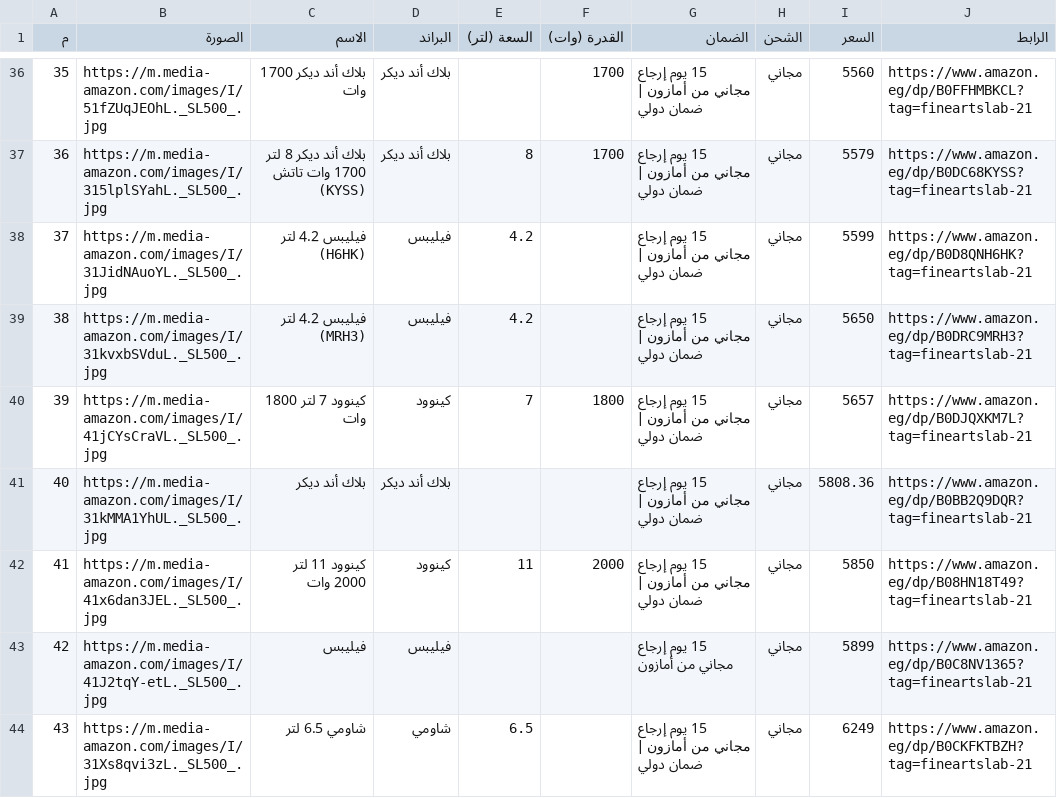
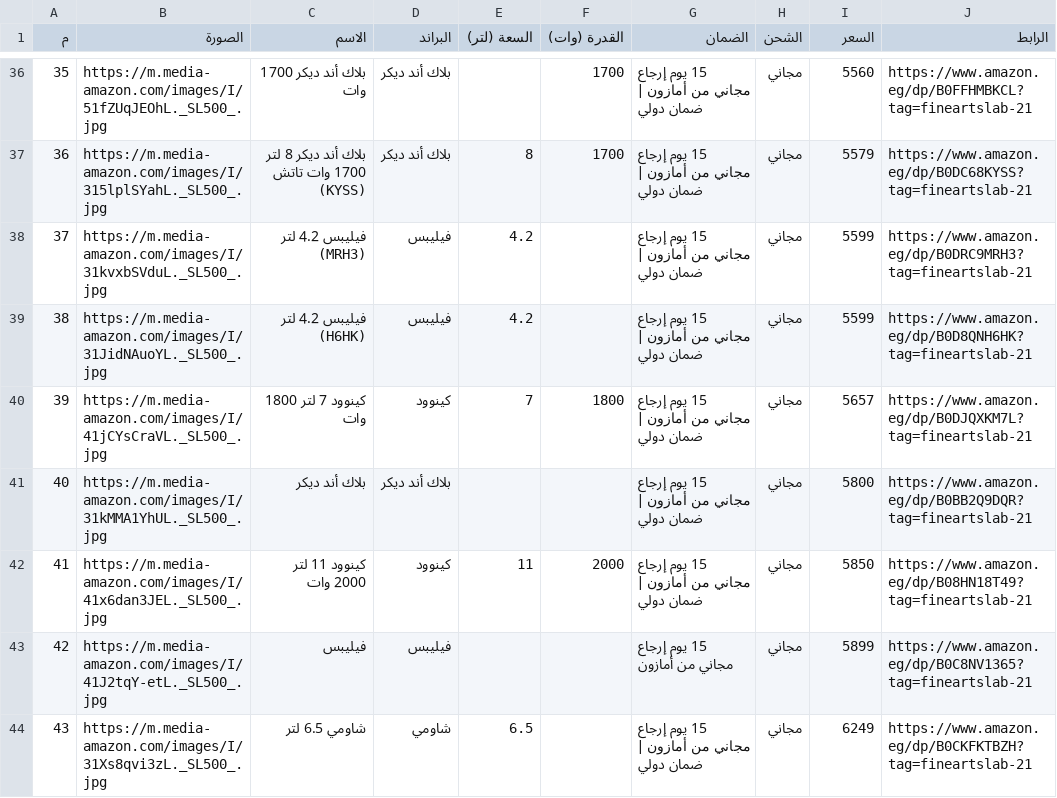
Before and after one commit to Muhammed-hub0/airfryers-eg, a CSV file: public/all-airfryers.csv, drawn as a sheet; only a part is shown, gaps mark what is left out; removed rows and columns are numbered as before the commit, all else as after; the diff covers the shown part only; the diff names each change by its address in the sheet, - before the commit and + after, or states it on an @@ line.

```diff
--- a/public/all-airfryers.csv
+++ b/public/all-airfryers.csv
@@ column A (م) renumbered between rows 22 and 51 @@
+row 38: 37 | https://m.media-amazon.com/images/I/31kvxbSVduL._SL500_.jpg | فيليبس 4.2 لتر (MRH3) | فيليبس | 4.2 |  | 15 يوم إرجاع مجاني من أمازون | ضمان دولي | مجاني | 5599 | https://www.amazon.eg/dp/B0DRC9MRH3?tag=fineartslab-21
-row 39: 38 | https://m.media-amazon.com/images/I/31kvxbSVduL._SL500_.jpg | فيليبس 4.2 لتر (MRH3) | فيليبس | 4.2 |  | 15 يوم إرجاع مجاني من أمازون | ضمان دولي | مجاني | 5650 | https://www.amazon.eg/dp/B0DRC9MRH3?tag=fineartslab-21
-I41 (السعر): 5808.36
+I41 (السعر): 5800
```
Also changed, not shown: 2 added rows, 2 removed rows and 6 edited cells elsewhere in this file, 3 other files.
